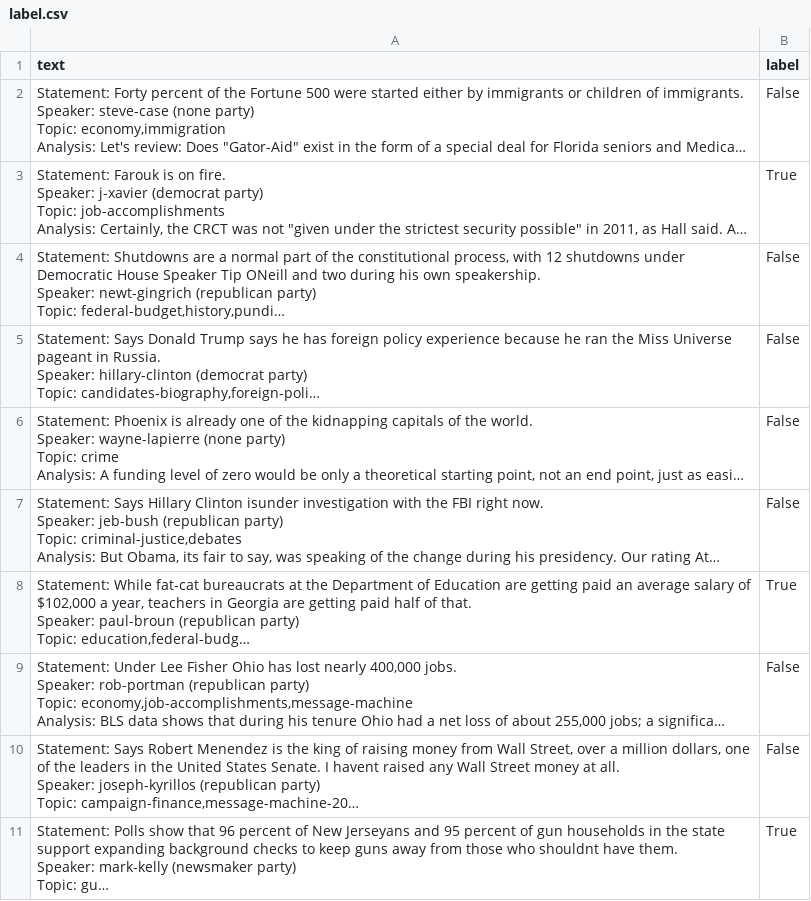
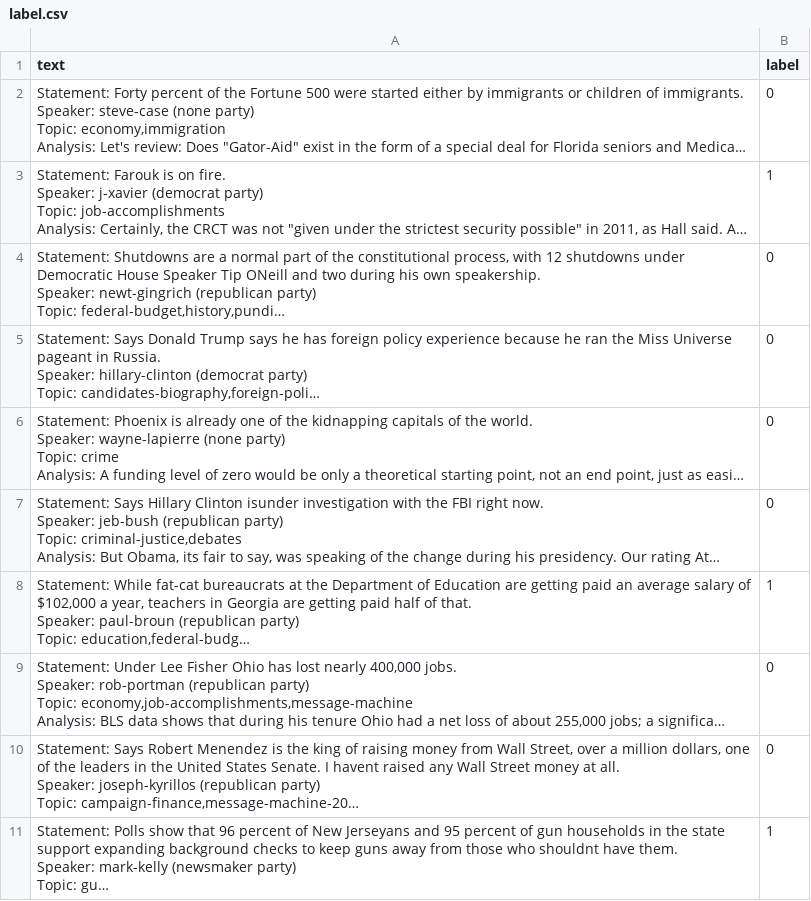
Before and after one commit to baopham226can03/DienBien, a CSV file: Lg-CoTrain/Data/LIAR/label.csv, drawn as a sheet; long unchanged cells end in …; the diff names each change by its address in the sheet, - before the commit and + after, or states it on an @@ line.

```diff
--- a/Lg-CoTrain/Data/LIAR/label.csv
+++ b/Lg-CoTrain/Data/LIAR/label.csv
-B2 (label): False
+B2 (label): 0
-B3 (label): True
+B3 (label): 1
-B4:B7 (label): False
+B4:B7 (label): 0
-B8 (label): True
+B8 (label): 1
-B9:B10 (label): False
+B9:B10 (label): 0
-B11 (label): True
+B11 (label): 1
```
Also changed, not shown: Lg-CoTrain/Data/LIAR/test.csv, Lg-CoTrain/Data/LIAR/val.csv, 6 other files.
